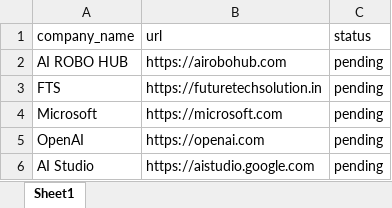
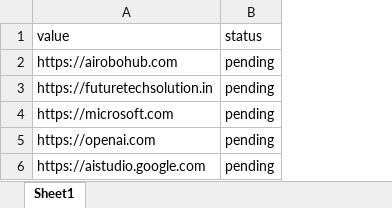
Before and after one commit to airobohub1/qr-automation-platform, an Excel workbook: companies.xlsx, sheet Sheet1, drawn as a sheet; values as stored, in another font and other column widths than the file's, no borders; removed rows and columns are numbered as before the commit, all else as after; the diff names each change by its address in the sheet, - before the commit and + after, or states it on an @@ line.

```diff
--- a/companies.xlsx (sheet Sheet1)
+++ b/companies.xlsx (sheet Sheet1)
-column A (company_name), rows 2-6: AI ROBO HUB | FTS | Microsoft | OpenAI | AI Studio
-A1: url
+A1: value
```
Also changed, not shown: 9 other files.
